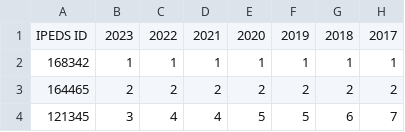
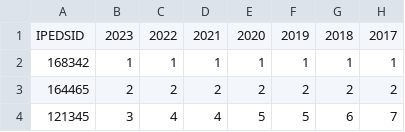
Before and after one commit to FacultadInformatica-LinkedData/Curso2023-2024-ODKG, a CSV file: HandsOn/Group08/csv2/US-News-Rankings-Liberal-Arts-Colleges-Through-2023-updated.csv, drawn as a sheet; only a part is shown; the diff names each change by its address in the sheet, - before the commit and + after, or states it on an @@ line.

```diff
--- a/HandsOn/Group08/csv2/US-News-Rankings-Liberal-Arts-Colleges-Through-2023-updated.csv
+++ b/HandsOn/Group08/csv2/US-News-Rankings-Liberal-Arts-Colleges-Through-2023-updated.csv
-A1: IPEDS ID
+A1: IPEDSID
```
Also changed, not shown: 6 other files.
